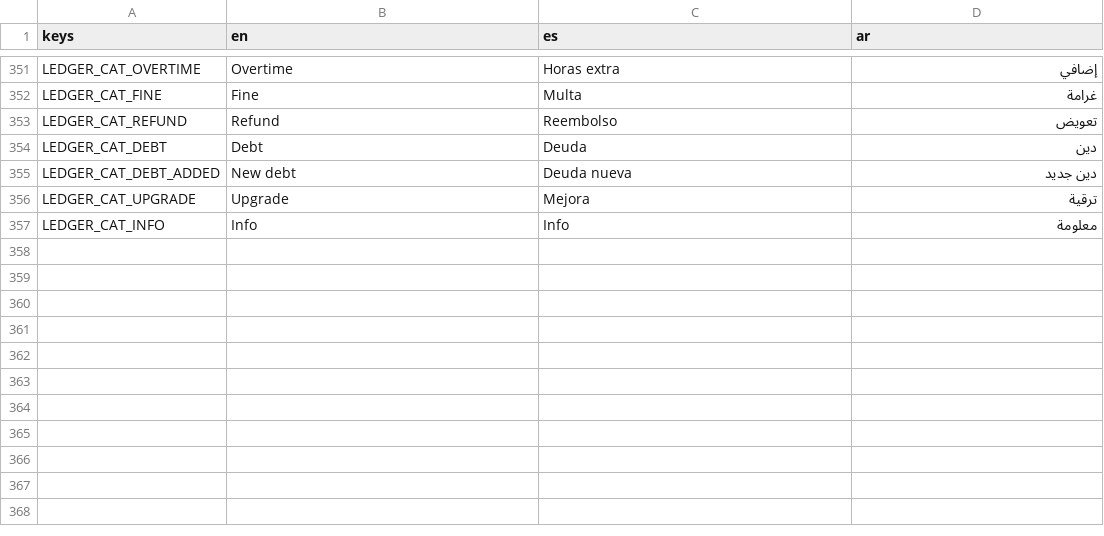
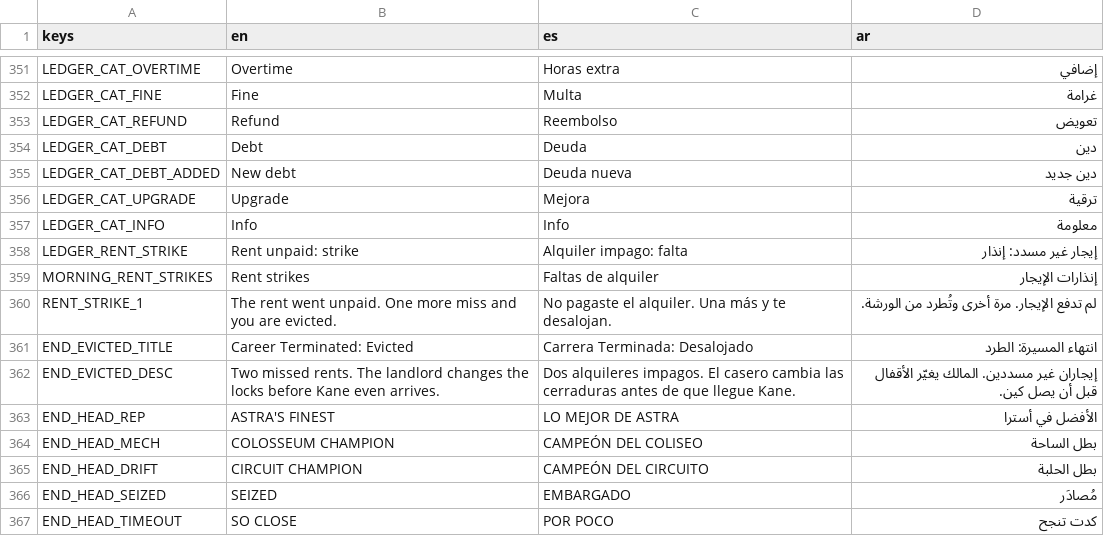
Before and after one commit to TakaVII/scrap-steel, a CSV file: Data/translations.csv, drawn as a sheet; only a part is shown, gaps mark what is left out; the diff covers the shown part only; the diff names each change by its address in the sheet, - before the commit and + after, or states it on an @@ line.

```diff
--- a/Data/translations.csv
+++ b/Data/translations.csv
+row 358: LEDGER_RENT_STRIKE | Rent unpaid: strike | Alquiler impago: falta | إيجار غير مسدد: إنذار
+row 359: MORNING_RENT_STRIKES | Rent strikes | Faltas de alquiler | إنذارات الإيجار
+row 360: RENT_STRIKE_1 | The rent went unpaid. One more miss and you are evicted. | No pagaste el alquiler. Una más y te desalojan. | لم تدفع الإيجار. مرة أخرى وتُطرد من الورشة.
+row 361: END_EVICTED_TITLE | Career Terminated: Evicted | Carrera Terminada: Desalojado | انتهاء المسيرة: الطرد
+row 362: END_EVICTED_DESC | Two missed rents. The landlord changes the locks before Kane even arrives. | Dos alquileres impagos. El casero cambia las cerraduras antes de que llegue Kane. | إيجاران غير مسددين. المالك يغيّر الأقفال قبل أن يصل كين.
+row 363: END_HEAD_REP | ASTRA'S FINEST | LO MEJOR DE ASTRA | الأفضل في أسترا
+row 364: END_HEAD_MECH | COLOSSEUM CHAMPION | CAMPEÓN DEL COLISEO | بطل الساحة
+row 365: END_HEAD_DRIFT | CIRCUIT CHAMPION | CAMPEÓN DEL CIRCUITO | بطل الحلبة
+row 366: END_HEAD_SEIZED | SEIZED | EMBARGADO | مُصادَر
+row 367: END_HEAD_TIMEOUT | SO CLOSE | POR POCO | كدت تنجح
```
Also changed, not shown: 20 added rows elsewhere in this file, 30 other files.
